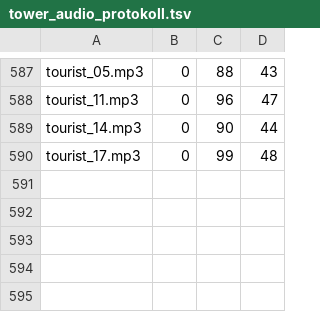
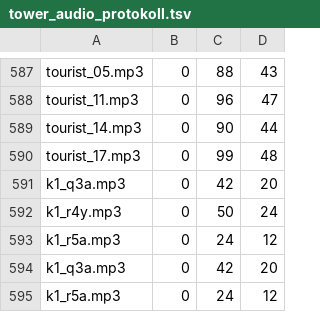
Before and after one commit to langenbachalex/School, a TSV file: inhalte/abenteuer/tower_audio_protokoll.tsv, drawn as a sheet; only a part is shown, gaps mark what is left out; the diff names each change by its address in the sheet, - before the commit and + after, or states it on an @@ line.

```diff
--- a/inhalte/abenteuer/tower_audio_protokoll.tsv
+++ b/inhalte/abenteuer/tower_audio_protokoll.tsv
+row 591: k1_q3a.mp3 | 0 | 42 | 20
+row 592: k1_r4y.mp3 | 0 | 50 | 24
+row 593: k1_r5a.mp3 | 0 | 24 | 12
+row 594: k1_q3a.mp3 | 0 | 42 | 20
+row 595: k1_r5a.mp3 | 0 | 24 | 12
```
Also changed, not shown: 10 other files.
